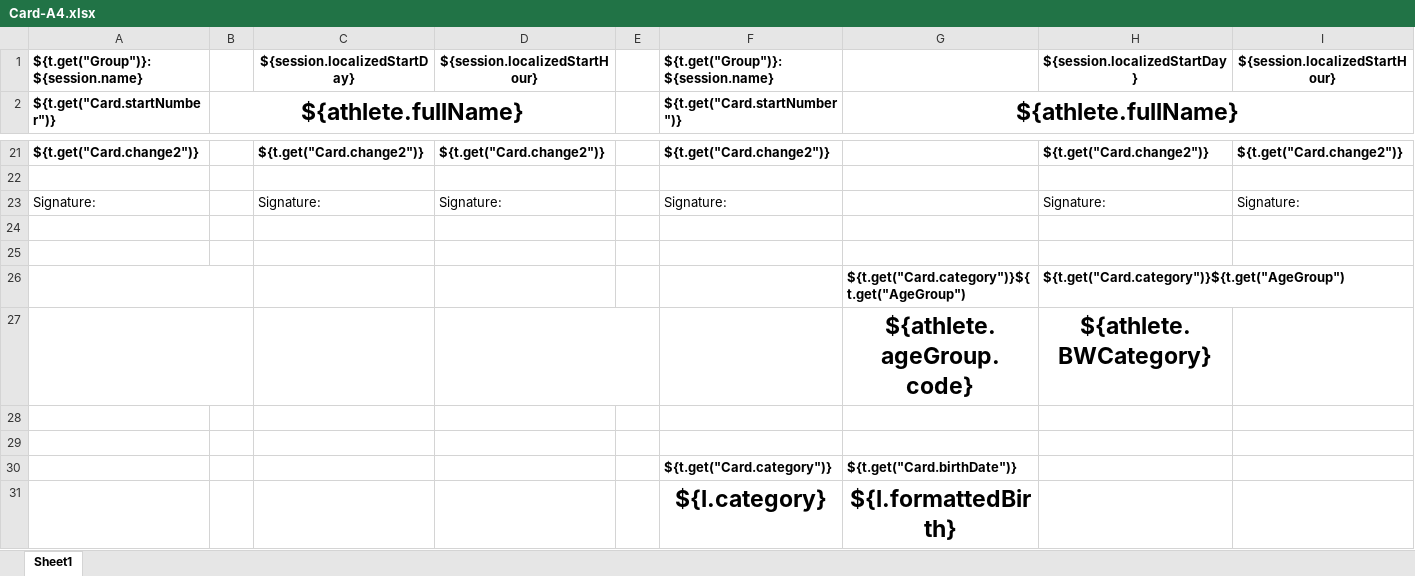
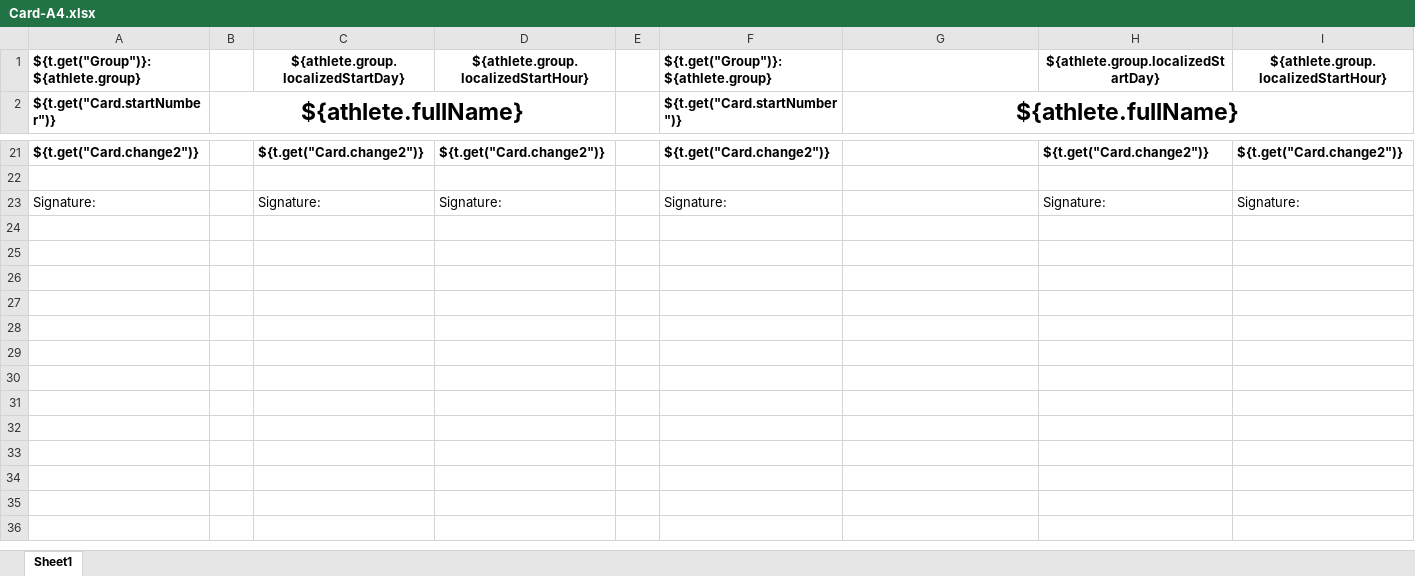
Before and after one commit to jflamy/owlcms4, an Excel workbook: owlcms/src/main/resources/templates/cards/Card-A4.xlsx, sheet Sheet1, drawn as a sheet; only a part is shown, gaps mark what is left out; values as stored, in another font and other column widths than the file's, no borders; removed rows and columns are numbered as before the commit, all else as after; the diff names each change by its address in the sheet, - before the commit and + after, or states it on an @@ line.

```diff
--- a/owlcms/src/main/resources/templates/cards/Card-A4.xlsx (sheet Sheet1)
+++ b/owlcms/src/main/resources/templates/cards/Card-A4.xlsx (sheet Sheet1)
-row 1: ${t.get("Group")}: ${session.name} |  | ${session.localizedStartDay} | ${session.localizedStartHour} |  | ${t.get("Group")}: ${session.name} |  | ${session.localizedStartDay} | ${session.localizedStartHour}
+row 1: ${t.get("Group")}: ${athlete.group} |  | ${athlete.group.localizedStartDay} | ${athlete.group.localizedStartHour} |  | ${t.get("Group")}: ${athlete.group} |  | ${athlete.group.localizedStartDay} | ${athlete.group.localizedStartHour}
-row 24: (empty)
-row 25: (empty)
-row 26:  |  |  |  |  |  | ${t.get("Card.category")}${t.get("AgeGroup") | ${t.get("Card.category")}${t.get("AgeGroup")
-row 27:  |  |  |  |  |  | ${athlete.ageGroup.code} | ${athlete.BWCategory}
-row 28: (empty)
-row 29: (empty)
-row 30:  |  |  |  |  | ${t.get("Card.category")} | ${t.get("Card.birthDate")}
-row 31:  |  |  |  |  | ${l.category} | ${l.formattedBirth}
```
Also changed, not shown: 3 other files.
